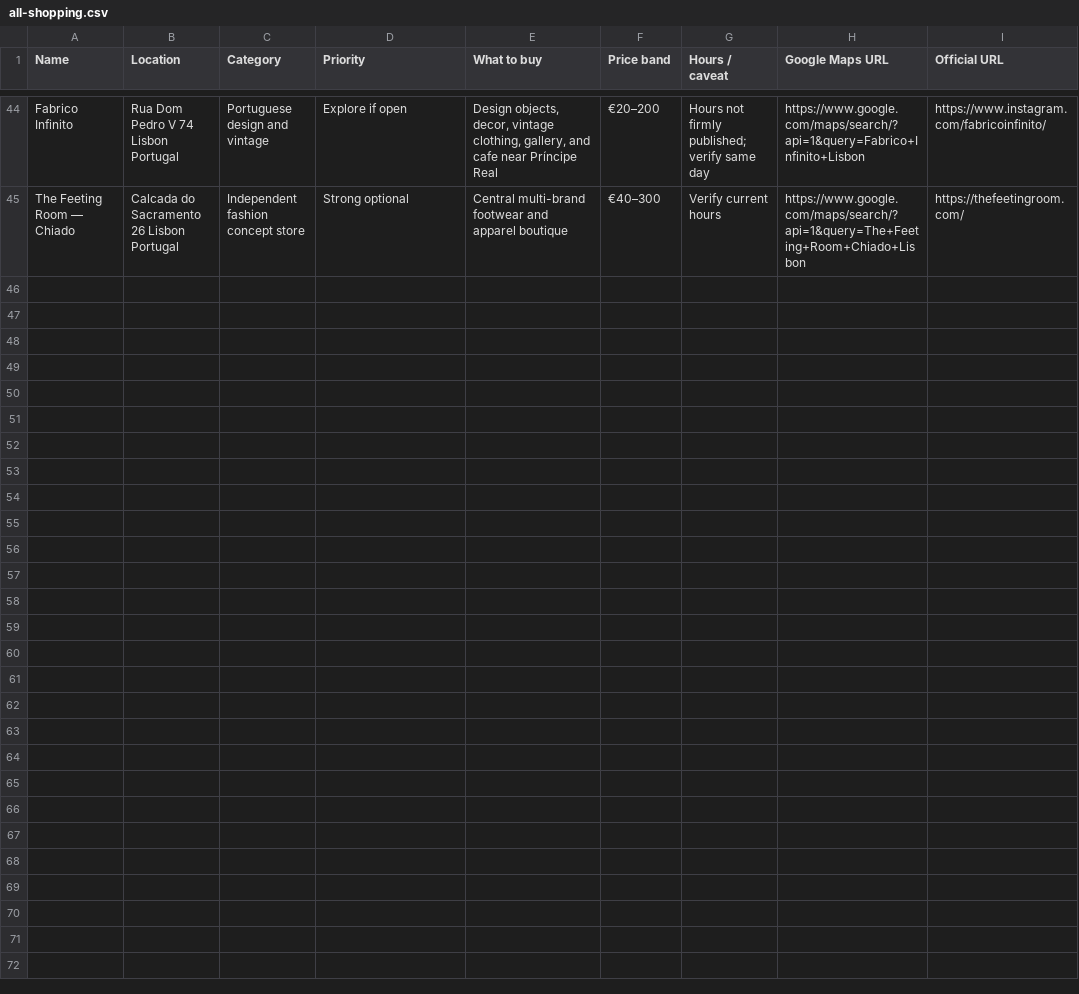
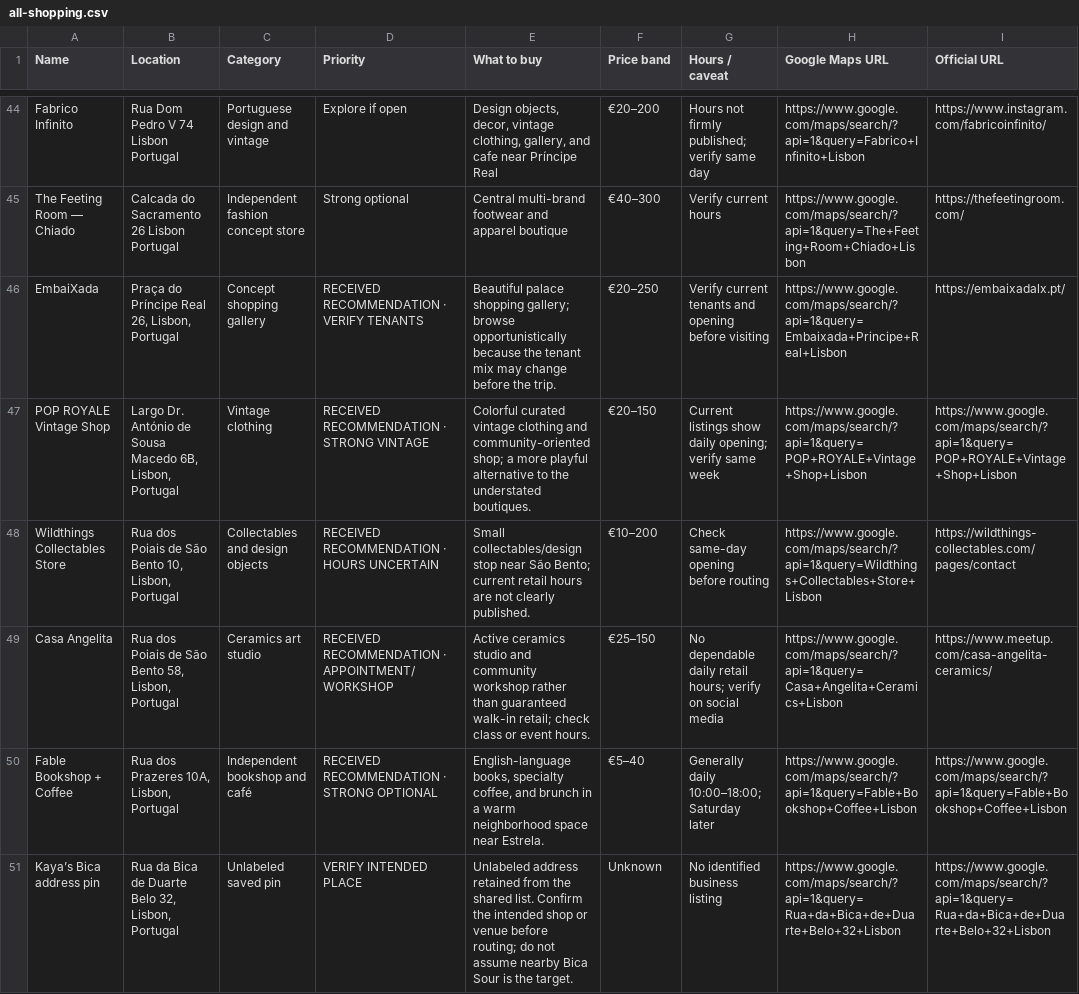
Before and after one commit to Bokanovskii/portugal-trip-2026, a CSV file: maps/all-shopping.csv, drawn as a sheet; only a part is shown, gaps mark what is left out; the diff names each change by its address in the sheet, - before the commit and + after, or states it on an @@ line.

```diff
--- a/maps/all-shopping.csv
+++ b/maps/all-shopping.csv
+row 46: EmbaiXada | Praça do Príncipe Real 26, Lisbon, Portugal | Concept shopping gallery | RECEIVED RECOMMENDATION · VERIFY TENANTS | Beautiful palace shopping gallery; browse opportunistically because the tenant mix may change before the trip. | €20–250 | Verify current tenants and opening before visiting | https://www.google.com/maps/search/?api=1&query=Embaixada+Principe+Real+Lisbon | https://embaixadalx.pt/
+row 47: POP ROYALE Vintage Shop | Largo Dr. António de Sousa Macedo 6B, Lisbon, Portugal | Vintage clothing | RECEIVED RECOMMENDATION · STRONG VINTAGE | Colorful curated vintage clothing and community-oriented shop; a more playful alternative to the understated boutiques. | €20–150 | Current listings show daily opening; verify same week | https://www.google.com/maps/search/?api=1&query=POP+ROYALE+Vintage+Shop+Lisbon | https://www.google.com/maps/search/?api=1&query=POP+ROYALE+Vintage+Shop+Lisbon
+row 48: Wildthings Collectables Store | Rua dos Poiais de São Bento 10, Lisbon, Portugal | Collectables and design objects | RECEIVED RECOMMENDATION · HOURS UNCERTAIN | Small collectables/design stop near São Bento; current retail hours are not clearly published. | €10–200 | Check same-day opening before routing | https://www.google.com/maps/search/?api=1&query=Wildthings+Collectables+Store+Lisbon | https://wildthings-collectables.com/pages/contact
+row 49: Casa Angelita | Rua dos Poiais de São Bento 58, Lisbon, Portugal | Ceramics art studio | RECEIVED RECOMMENDATION · APPOINTMENT/WORKSHOP | Active ceramics studio and community workshop rather than guaranteed walk-in retail; check class or event hours. | €25–150 | No dependable daily retail hours; verify on social media | https://www.google.com/maps/search/?api=1&query=Casa+Angelita+Ceramics+Lisbon | https://www.meetup.com/casa-angelita-ceramics/
+row 50: Fable Bookshop + Coffee | Rua dos Prazeres 10A, Lisbon, Portugal | Independent bookshop and café | RECEIVED RECOMMENDATION · STRONG OPTIONAL | English-language books, specialty coffee, and brunch in a warm neighborhood space near Estrela. | €5–40 | Generally daily 10:00–18:00; Saturday later | https://www.google.com/maps/search/?api=1&query=Fable+Bookshop+Coffee+Lisbon | https://www.google.com/maps/search/?api=1&query=Fable+Bookshop+Coffee+Lisbon
+row 51: Kaya’s Bica address pin | Rua da Bica de Duarte Belo 32, Lisbon, Portugal | Unlabeled saved pin | VERIFY INTENDED PLACE | Unlabeled address retained from the shared list. Confirm the intended shop or venue before routing; do not assume nearby Bica Sour is the target. | Unknown | No identified business listing | https://www.google.com/maps/search/?api=1&query=Rua+da+Bica+de+Duarte+Belo+32+Lisbon | https://www.google.com/maps/search/?api=1&query=Rua+da+Bica+de+Duarte+Belo+32+Lisbon
```
Also changed, not shown: maps/all-restaurants.csv, maps/lisbon-restaurants.csv, 4 other files.
